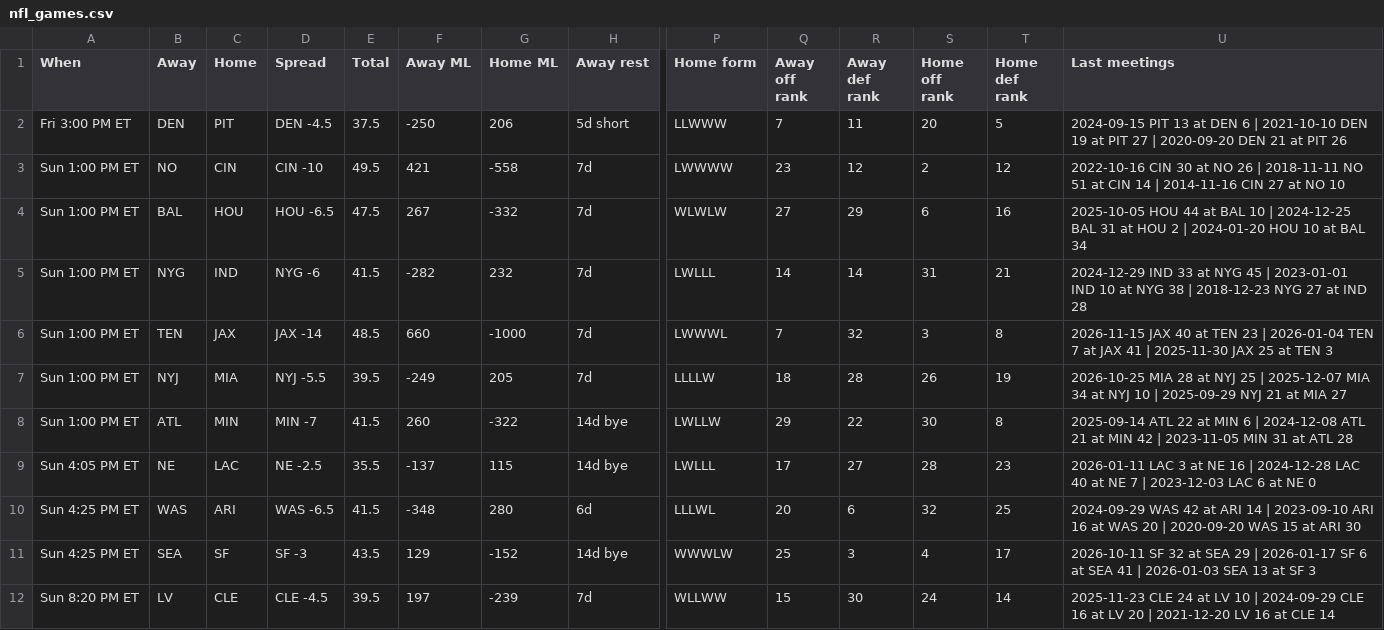
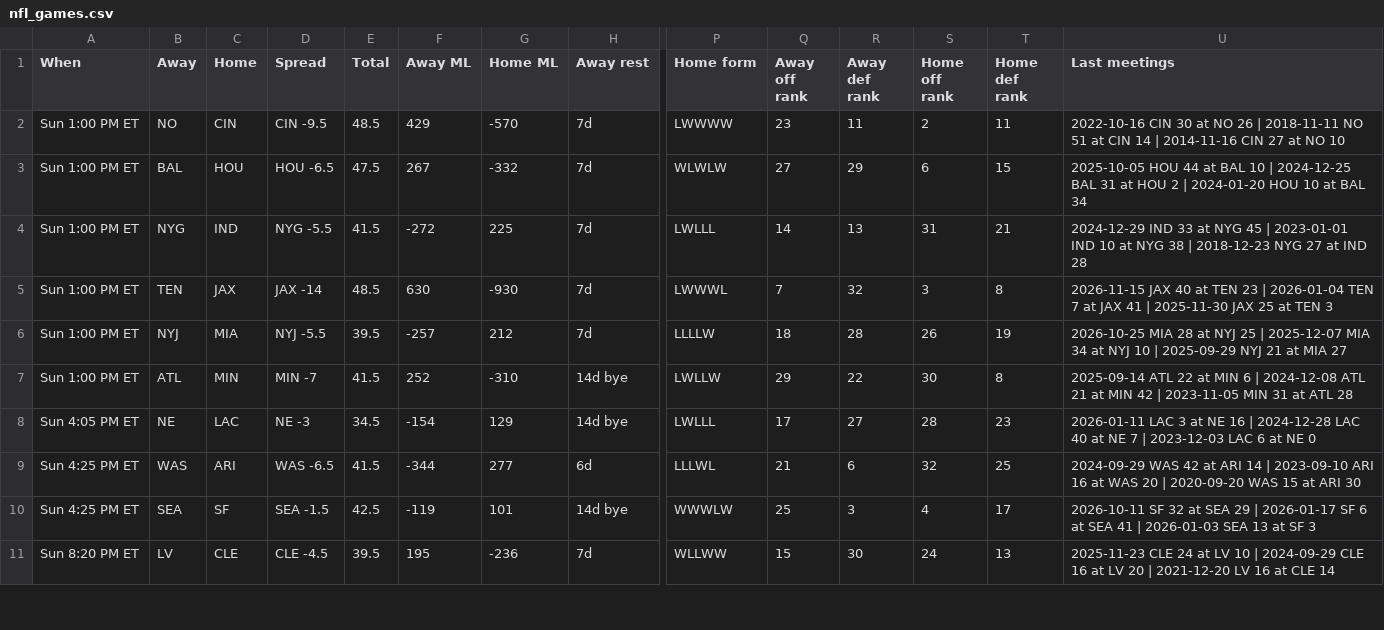
Before and after one commit to ECC370/stats, a CSV file: data/nfl_games.csv, drawn as a sheet; only a part is shown, gaps mark what is left out; removed rows and columns are numbered as before the commit, all else as after; rows hold the shown columns only; the diff covers the shown part only; the diff names each change by its address in the sheet, - before the commit and + after, or states it on an @@ line.

```diff
--- a/data/nfl_games.csv
+++ b/data/nfl_games.csv
-row 2: Fri 3:00 PM ET | DEN | PIT | DEN -4.5 | 37.5 | -250 | 206 | 5d short | LLWWW | 7 | 11 | 20 | 5 | 2024-09-15 PIT 13 at DEN 6 | 2021-10-10 DEN 19 at PIT 27 | 2020-09-20 DEN 21 at PIT 26
-D2 (Spread): CIN -10
+D2 (Spread): CIN -9.5
-E2 (Total): 49.5
+E2 (Total): 48.5
-F2 (Away ML): 421
+F2 (Away ML): 429
-G2 (Home ML): -558
+G2 (Home ML): -570
-R2 (Away def rank): 12
+R2 (Away def rank): 11
-T2 (Home def rank): 12
+T2 (Home def rank): 11
-T3 (Home def rank): 16
+T3 (Home def rank): 15
-D4 (Spread): NYG -6
+D4 (Spread): NYG -5.5
-F4 (Away ML): -282
+F4 (Away ML): -272
-G4 (Home ML): 232
+G4 (Home ML): 225
-R4 (Away def rank): 14
+R4 (Away def rank): 13
-F5 (Away ML): 660
+F5 (Away ML): 630
-G5 (Home ML): -1000
+G5 (Home ML): -930
-F6 (Away ML): -249
+F6 (Away ML): -257
-G6 (Home ML): 205
+G6 (Home ML): 212
-F7 (Away ML): 260
+F7 (Away ML): 252
-G7 (Home ML): -322
+G7 (Home ML): -310
-D8 (Spread): NE -2.5
+D8 (Spread): NE -3
-E8 (Total): 35.5
+E8 (Total): 34.5
-F8 (Away ML): -137
+F8 (Away ML): -154
-G8 (Home ML): 115
+G8 (Home ML): 129
-F9 (Away ML): -348
+F9 (Away ML): -344
-G9 (Home ML): 280
+G9 (Home ML): 277
-Q9 (Away off rank): 20
+Q9 (Away off rank): 21
-D10 (Spread): SF -3
+D10 (Spread): SEA -1.5
-E10 (Total): 43.5
+E10 (Total): 42.5
-F10 (Away ML): 129
+F10 (Away ML): -119
-G10 (Home ML): -152
+G10 (Home ML): 101
-F11 (Away ML): 197
+F11 (Away ML): 195
-G11 (Home ML): -239
+G11 (Home ML): -236
-T11 (Home def rank): 14
+T11 (Home def rank): 13
```
Also changed, not shown: 2 edited cells elsewhere in this file, data/nba_injuries.csv, data/nba_safe.csv, 11 other files.
